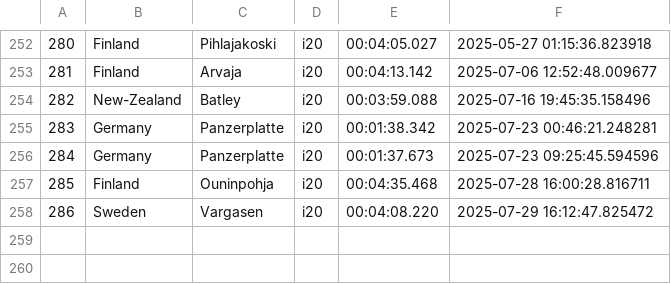
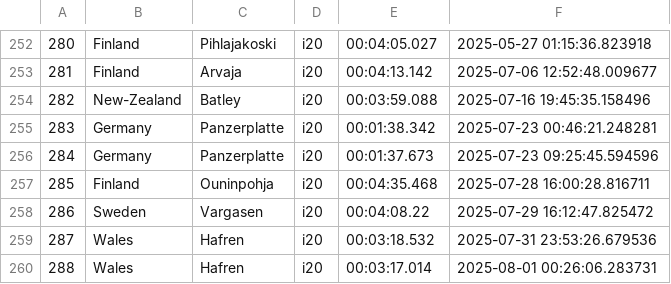
Before and after one commit to Mmathieus/rally-time-tracker, a CSV file: data/history.csv, drawn as a sheet; only a part is shown, gaps mark what is left out.

Commit message:
progress#23 : HAFREN IMPROVED :)

```diff
--- a/data/history.csv
+++ b/data/history.csv
@@ -257,2 +257,4 @@
 285,Finland,Ouninpohja,i20,00:04:35.468,2025-07-28 16:00:28.816711
-286,Sweden,Vargasen,i20,00:04:08.220,2025-07-29 16:12:47.825472
+286,Sweden,Vargasen,i20,00:04:08.22,2025-07-29 16:12:47.825472
+287,Wales,Hafren,i20,00:03:18.532,2025-07-31 23:53:26.679536
+288,Wales,Hafren,i20,00:03:17.014,2025-08-01 00:26:06.283731
```
Also changed, not shown: data/main.csv.
